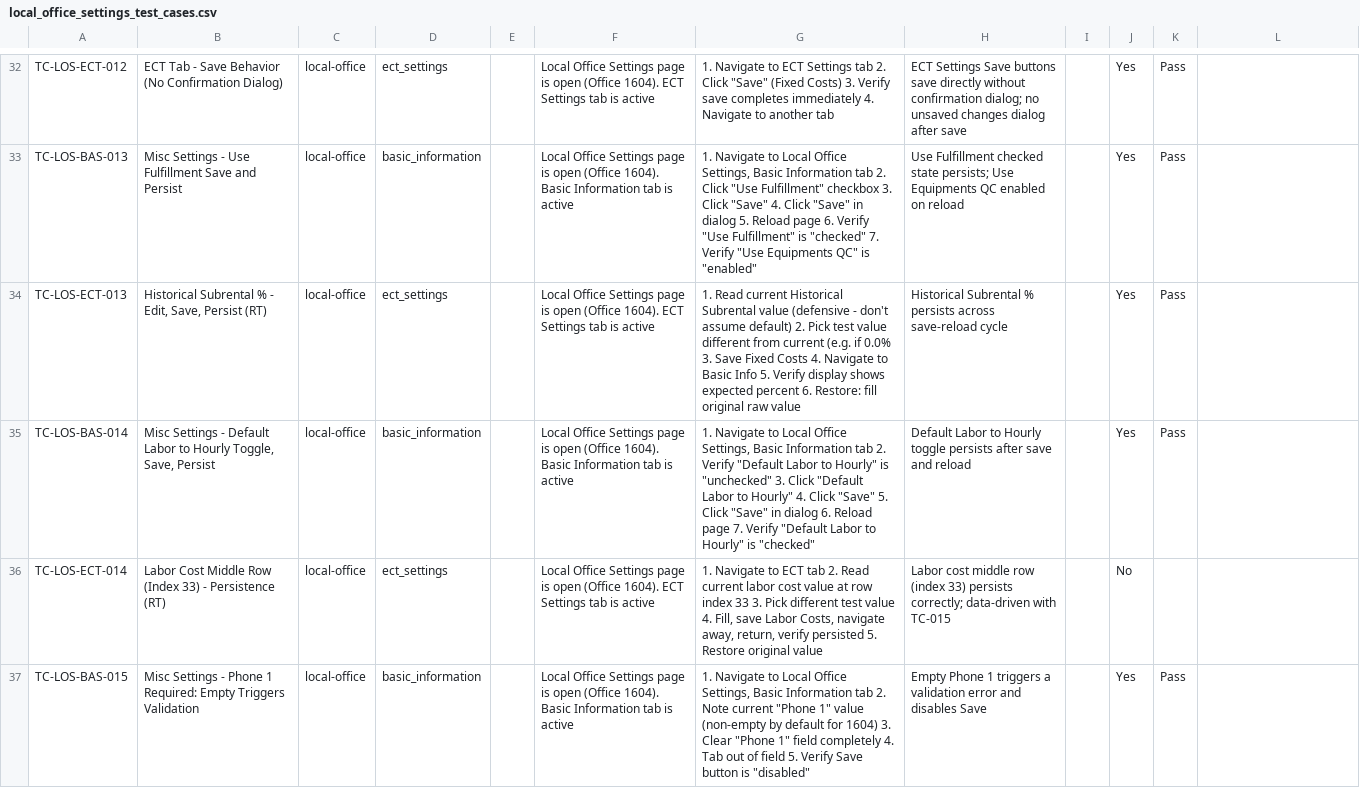
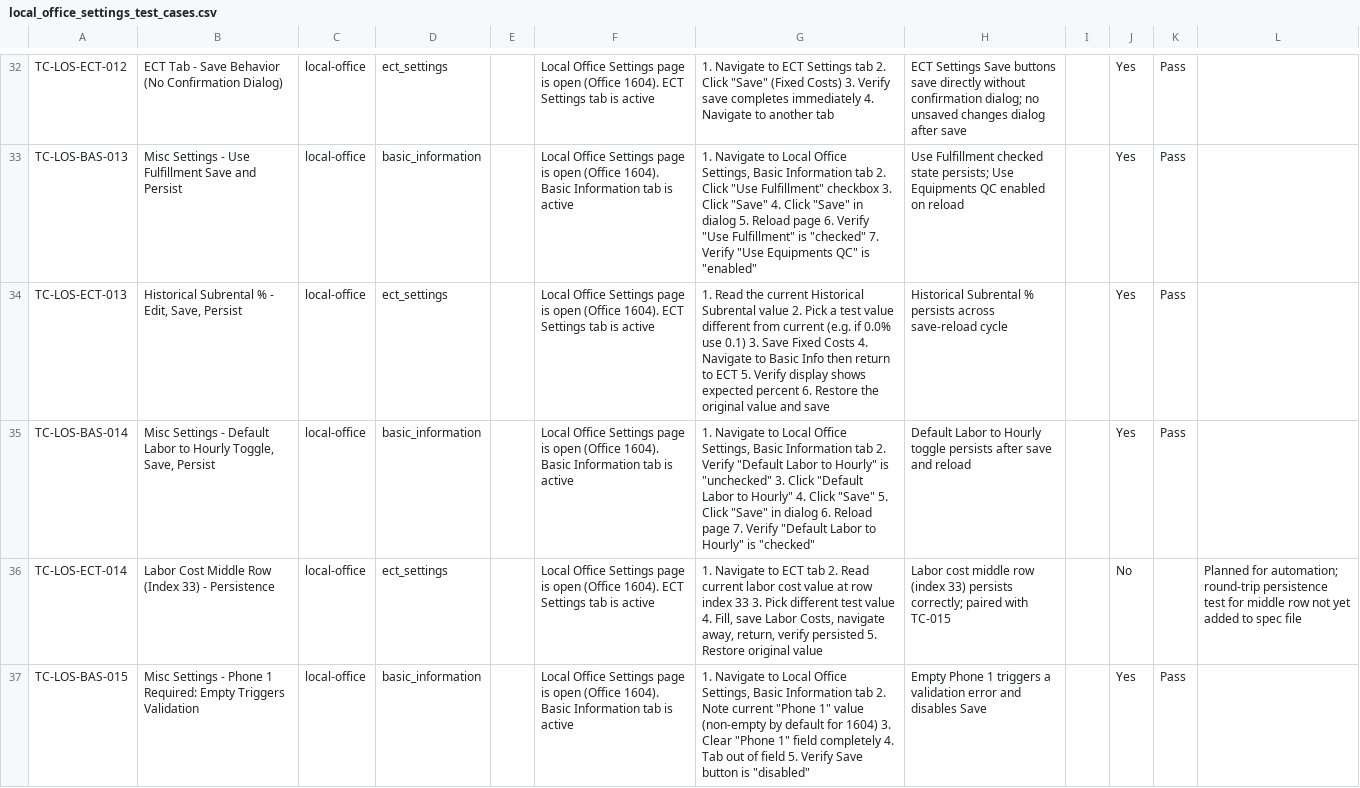
Before and after one commit to omeesham/JBS_Global_Test_Automation_Framework, a CSV file: clients/encore/test_cases_csv/local_office_settings_test_cases.csv, drawn as a sheet; only a part is shown, gaps mark what is left out; the diff covers the shown part only.

```diff
--- a/clients/encore/test_cases_csv/local_office_settings_test_cases.csv
+++ b/clients/encore/test_cases_csv/local_office_settings_test_cases.csv
@@ -33,5 +33,5 @@ TC-LOS-ECT-012,ECT Tab - Save Behavior (No Confirmation Dialog),local-office,ect
 TC-LOS-BAS-013,Misc Settings - Use Fulfillment Save and Persist,local-office,basic_information,,Local Office Settings page is open (Office 1604). Basic Information tab is active,"1. Navigate to Local Office Settings, Basic Information tab 2. Click ""Use Fulfillment"" checkbox 3. Click ""Save"" 4. Click ""Save"" in dialog 5. Reload page 6. Verify ""Use Fulfillment"" is ""checked"" 7. Verify ""Use Equipments QC"" is ""enabled""",Use Fulfillment checked state persists; Use Equipments QC enabled on reload,,Yes,Pass,
-TC-LOS-ECT-013,"Historical Subrental % - Edit, Save, Persist (RT)",local-office,ect_settings,,Local Office Settings page is open (Office 1604). ECT Settings tab is active,1. Read current Historical Subrental value (defensive - don't assume default) 2. Pick test value different from current (e.g. if 0.0% 3. Save Fixed Costs 4. Navigate to Basic Info 5. Verify display shows expected percent 6. Restore: fill original raw value,Historical Subrental % persists across save-reload cycle,,Yes,Pass,
+TC-LOS-ECT-013,"Historical Subrental % - Edit, Save, Persist",local-office,ect_settings,,Local Office Settings page is open (Office 1604). ECT Settings tab is active,1. Read the current Historical Subrental value 2. Pick a test value different from current (e.g. if 0.0% use 0.1) 3. Save Fixed Costs 4. Navigate to Basic Info then return to ECT 5. Verify display shows expected percent 6. Restore the original value and save,Historical Subrental % persists across save-reload cycle,,Yes,Pass,
 TC-LOS-BAS-014,"Misc Settings - Default Labor to Hourly Toggle, Save, Persist",local-office,basic_information,,Local Office Settings page is open (Office 1604). Basic Information tab is active,"1. Navigate to Local Office Settings, Basic Information tab 2. Verify ""Default Labor to Hourly"" is ""unchecked"" 3. Click ""Default Labor to Hourly"" 4. Click ""Save"" 5. Click ""Save"" in dialog 6. Reload page 7. Verify ""Default Labor to Hourly"" is ""checked""",Default Labor to Hourly toggle persists after save and reload,,Yes,Pass,
-TC-LOS-ECT-014,Labor Cost Middle Row (Index 33) - Persistence (RT),local-office,ect_settings,,Local Office Settings page is open (Office 1604). ECT Settings tab is active,"1. Navigate to ECT tab 2. Read current labor cost value at row index 33 3. Pick different test value 4. Fill, save Labor Costs, navigate away, return, verify persisted 5. Restore original value",Labor cost middle row (index 33) persists correctly; data-driven with TC-015,,No,,
+TC-LOS-ECT-014,Labor Cost Middle Row (Index 33) - Persistence,local-office,ect_settings,,Local Office Settings page is open (Office 1604). ECT Settings tab is active,"1. Navigate to ECT tab 2. Read current labor cost value at row index 33 3. Pick different test value 4. Fill, save Labor Costs, navigate away, return, verify persisted 5. Restore original value",Labor cost middle row (index 33) persists correctly; paired with TC-015,,No,,Planned for automation; round-trip persistence test for middle row not yet added to spec file
 TC-LOS-BAS-015,Misc Settings - Phone 1 Required: Empty Triggers Validation,local-office,basic_information,,Local Office Settings page is open (Office 1604). Basic Information tab is active,"1. Navigate to Local Office Settings, Basic Information tab 2. Note current ""Phone 1"" value (non-empty by default for 1604) 3. Clear ""Phone 1"" field completely 4. Tab out of field 5. Verify Save button is ""disabled""",Empty Phone 1 triggers a validation error and disables Save,,Yes,Pass,
```
Also changed, not shown: 16 edited cells elsewhere in this file, clients/encore/test_cases_csv/locations_account_address_test_cases.csv, clients/encore/test_cases_csv/locations_left_panel_test_cases.csv, 9 other files.
